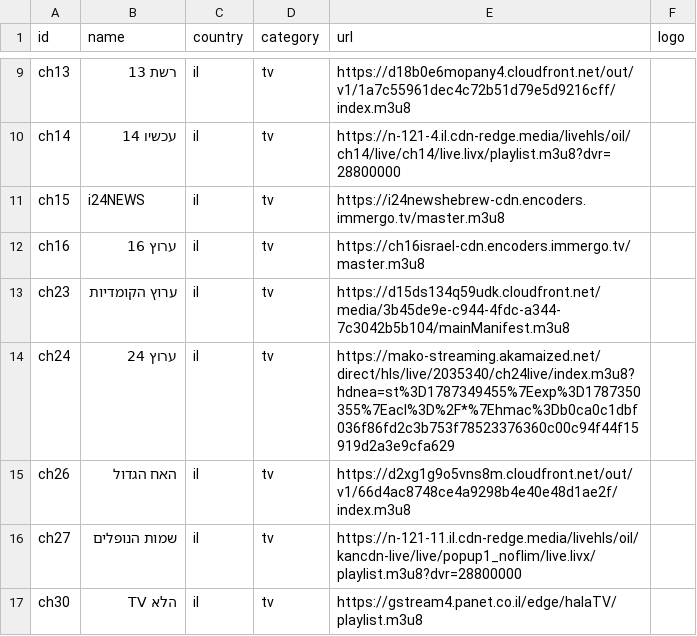
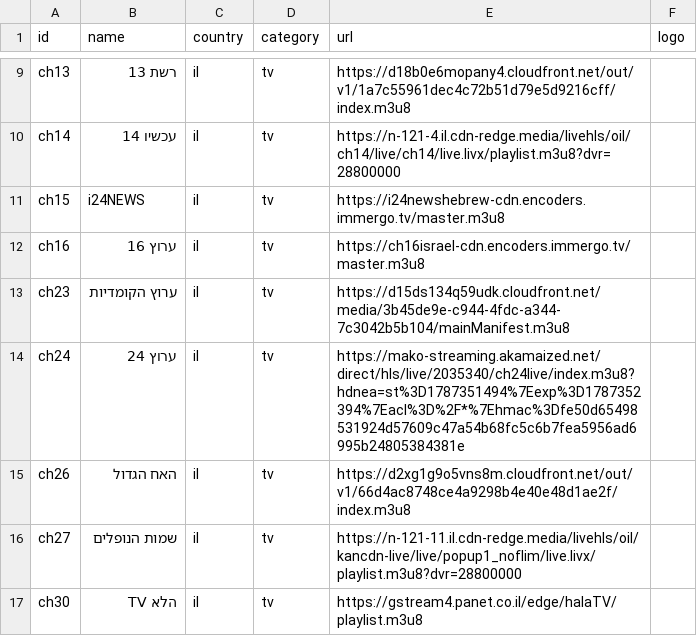
Before and after one commit to Nir-0z/split-tv, a CSV file: channels.csv, drawn as a sheet; only a part is shown, gaps mark what is left out.

```diff
--- a/channels.csv
+++ b/channels.csv
@@ -13,3 +13,3 @@ ch16,ערוץ 16,il,tv,https://ch16israel-cdn.encoders.immergo.tv/master.m3u8,
 ch23,ערוץ הקומדיות,il,tv,https://d15ds134q59udk.cloudfront.net/media/3b45de9e-c944-4fdc-a344-7c3042b5b104/mainManifest.m3u8,
-ch24,ערוץ 24,il,tv,https://mako-streaming.akamaized.net/direct/hls/live/2035340/ch24live/index.m3u8?hdnea=st%3D1787349455%7Eexp%3D1787350355%7Eacl%3D%2F*%7Ehmac%3Db0ca0c1dbf036f86fd2c3b753f78523376360c00c94f44f15919d2a3e9cfa629,
+ch24,ערוץ 24,il,tv,https://mako-streaming.akamaized.net/direct/hls/live/2035340/ch24live/index.m3u8?hdnea=st%3D1787351494%7Eexp%3D1787352394%7Eacl%3D%2F*%7Ehmac%3Dfe50d65498531924d57609c47a54b68fc5c6b7fea5956ad6995b24805384381e,
 ch26,האח הגדול,il,tv,https://d2xg1g9o5vns8m.cloudfront.net/out/v1/66d4ac8748ce4a9298b4e40e48d1ae2f/index.m3u8,
```
